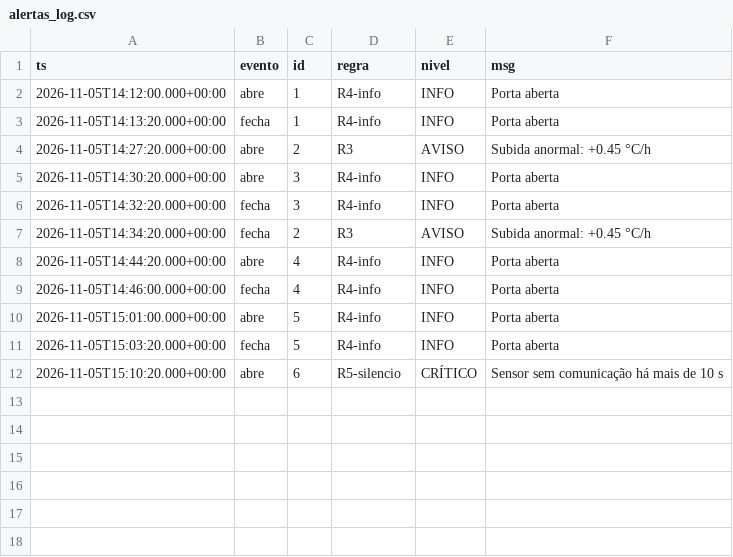
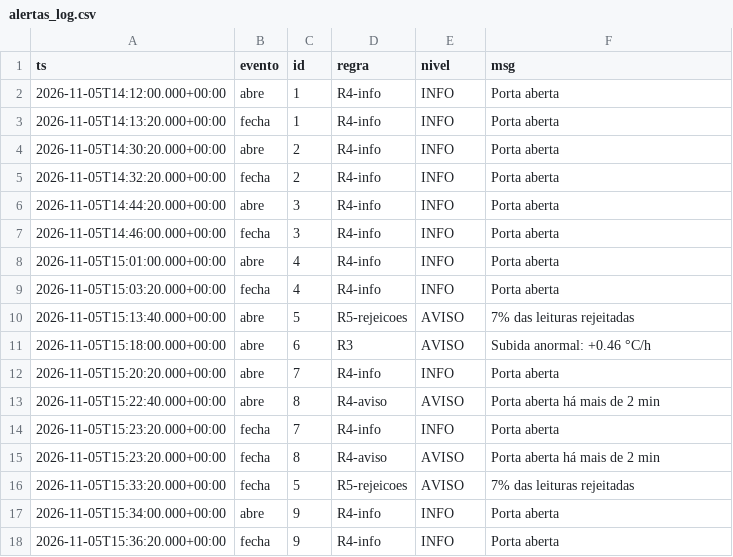
Before and after one commit to adriana1005/analise-mini-proj, a CSV file: cam7/alertas_log.csv, drawn as a sheet.

```diff
--- a/cam7/alertas_log.csv
+++ b/cam7/alertas_log.csv
@@ -3,10 +3,16 @@ ts,evento,id,regra,nivel,msg
 2026-11-05T14:13:20.000+00:00,fecha,1,R4-info,INFO,Porta aberta
-2026-11-05T14:27:20.000+00:00,abre,2,R3,AVISO,Subida anormal: +0.45 °C/h
-2026-11-05T14:30:20.000+00:00,abre,3,R4-info,INFO,Porta aberta
-2026-11-05T14:32:20.000+00:00,fecha,3,R4-info,INFO,Porta aberta
-2026-11-05T14:34:20.000+00:00,fecha,2,R3,AVISO,Subida anormal: +0.45 °C/h
-2026-11-05T14:44:20.000+00:00,abre,4,R4-info,INFO,Porta aberta
-2026-11-05T14:46:00.000+00:00,fecha,4,R4-info,INFO,Porta aberta
-2026-11-05T15:01:00.000+00:00,abre,5,R4-info,INFO,Porta aberta
-2026-11-05T15:03:20.000+00:00,fecha,5,R4-info,INFO,Porta aberta
-2026-11-05T15:10:20.000+00:00,abre,6,R5-silencio,CRÍTICO,Sensor sem comunicação há mais de 10 s
+2026-11-05T14:30:20.000+00:00,abre,2,R4-info,INFO,Porta aberta
+2026-11-05T14:32:20.000+00:00,fecha,2,R4-info,INFO,Porta aberta
+2026-11-05T14:44:20.000+00:00,abre,3,R4-info,INFO,Porta aberta
+2026-11-05T14:46:00.000+00:00,fecha,3,R4-info,INFO,Porta aberta
+2026-11-05T15:01:00.000+00:00,abre,4,R4-info,INFO,Porta aberta
+2026-11-05T15:03:20.000+00:00,fecha,4,R4-info,INFO,Porta aberta
+2026-11-05T15:13:40.000+00:00,abre,5,R5-rejeicoes,AVISO,7% das leituras rejeitadas
+2026-11-05T15:18:00.000+00:00,abre,6,R3,AVISO,Subida anormal: +0.46 °C/h
+2026-11-05T15:20:20.000+00:00,abre,7,R4-info,INFO,Porta aberta
+2026-11-05T15:22:40.000+00:00,abre,8,R4-aviso,AVISO,Porta aberta há mais de 2 min
+2026-11-05T15:23:20.000+00:00,fecha,7,R4-info,INFO,Porta aberta
+2026-11-05T15:23:20.000+00:00,fecha,8,R4-aviso,AVISO,Porta aberta há mais de 2 min
+2026-11-05T15:33:20.000+00:00,fecha,5,R5-rejeicoes,AVISO,7% das leituras rejeitadas
+2026-11-05T15:34:00.000+00:00,abre,9,R4-info,INFO,Porta aberta
+2026-11-05T15:36:20.000+00:00,fecha,9,R4-info,INFO,Porta aberta
```
Also changed, not shown: cam7/registo.csv, 1 other file.
